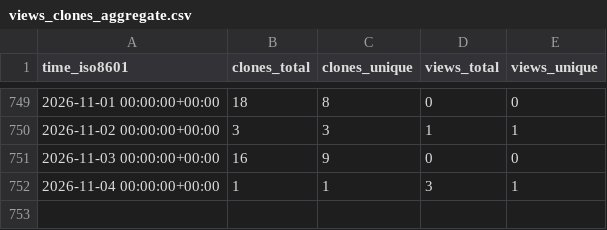
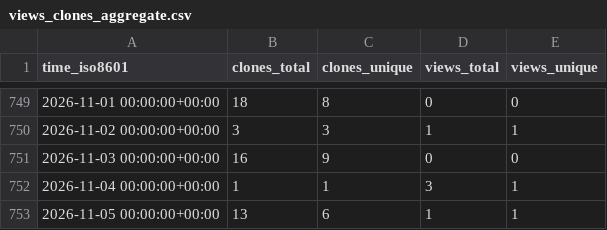
Before and after one commit to cschu/repo_stats_test, a CSV file: cschu/metaphlow/ghrs-data/views_clones_aggregate.csv, drawn as a sheet; only a part is shown, gaps mark what is left out; the diff names each change by its address in the sheet, - before the commit and + after, or states it on an @@ line.

```diff
--- a/cschu/metaphlow/ghrs-data/views_clones_aggregate.csv
+++ b/cschu/metaphlow/ghrs-data/views_clones_aggregate.csv
+row 753: 2026-11-05 00:00:00+00:00 | 13 | 6 | 1 | 1
```
Also changed, not shown: 1 other file.
